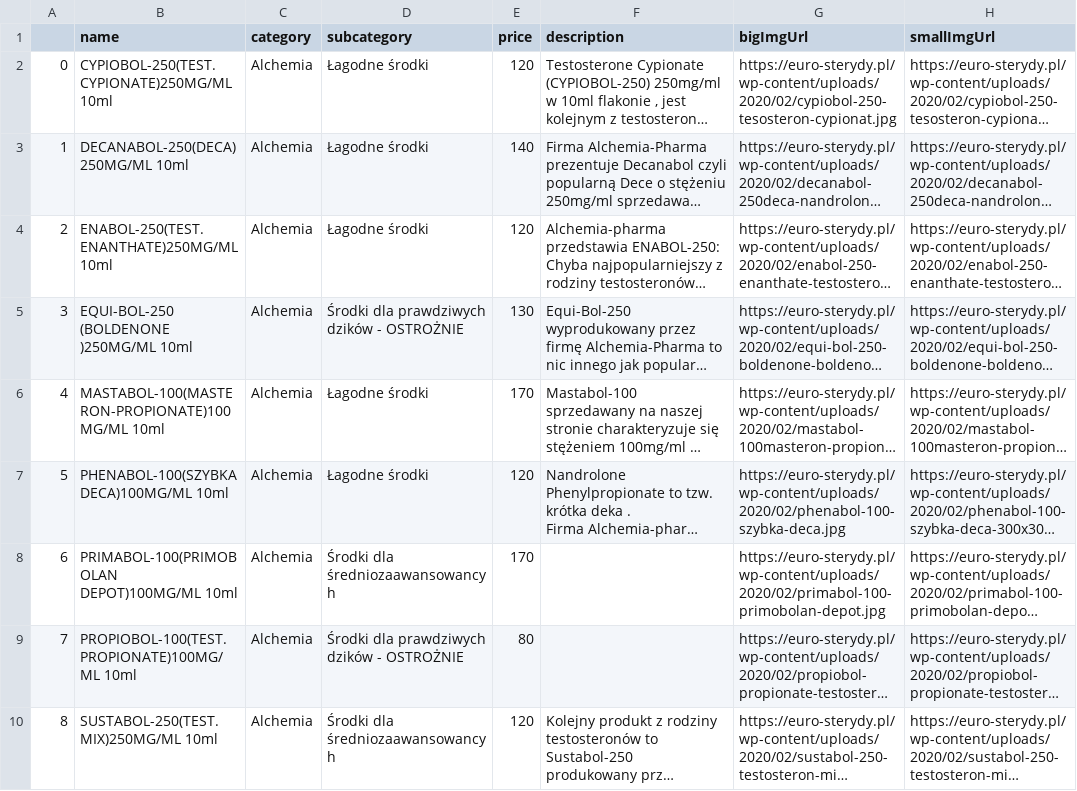
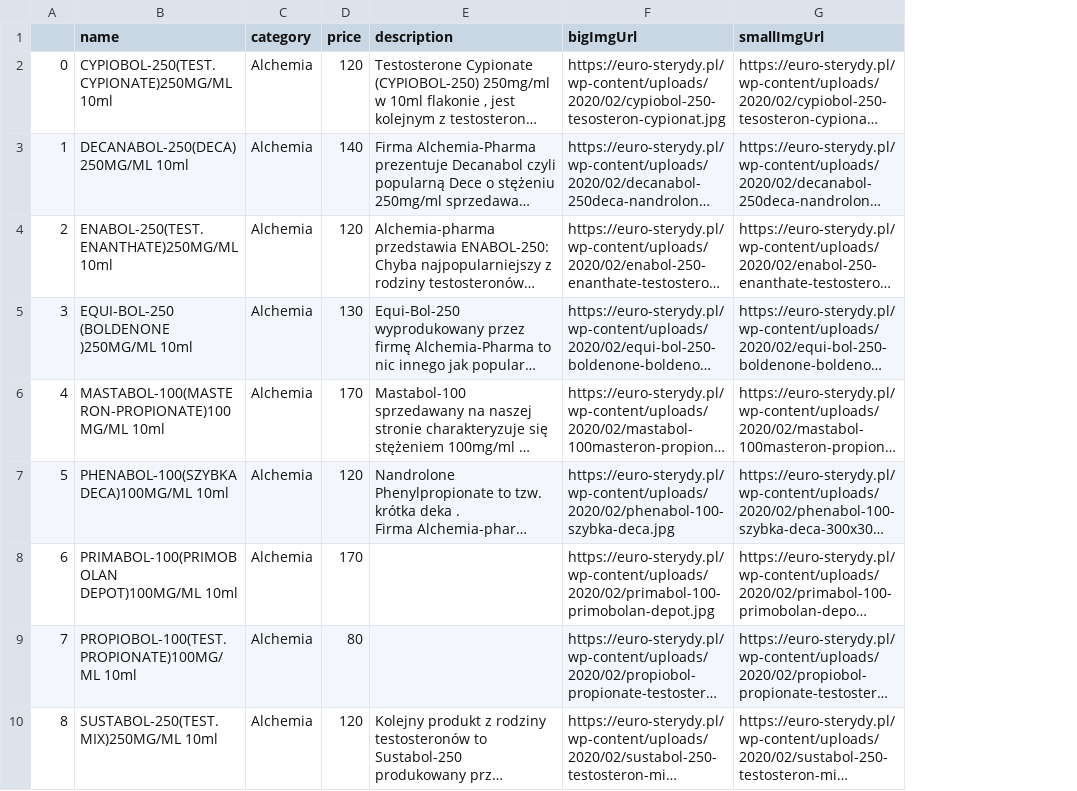
Before and after one commit to PawelManczak/PGSterydy, a CSV file: scraper data/products.csv, drawn as a sheet; only a part is shown; long unchanged cells end in …; the diff names each change by its address in the sheet, - before the commit and + after, or states it on an @@ line.

```diff
--- a/scraper data/products.csv
+++ b/scraper data/products.csv
-column D (subcategory), rows 2-10: Łagodne środki | Łagodne środki | Łagodne środki | Środki dla prawdziwych dzików - OSTROŻNIE | Łagodne środki | Łagodne środki | Środki dla średniozaawansowancyh | Środki dla prawdziwych dzików - OSTROŻNIE | Środki dla średniozaawansowancyh
```
Also changed, not shown: 15 other files.
